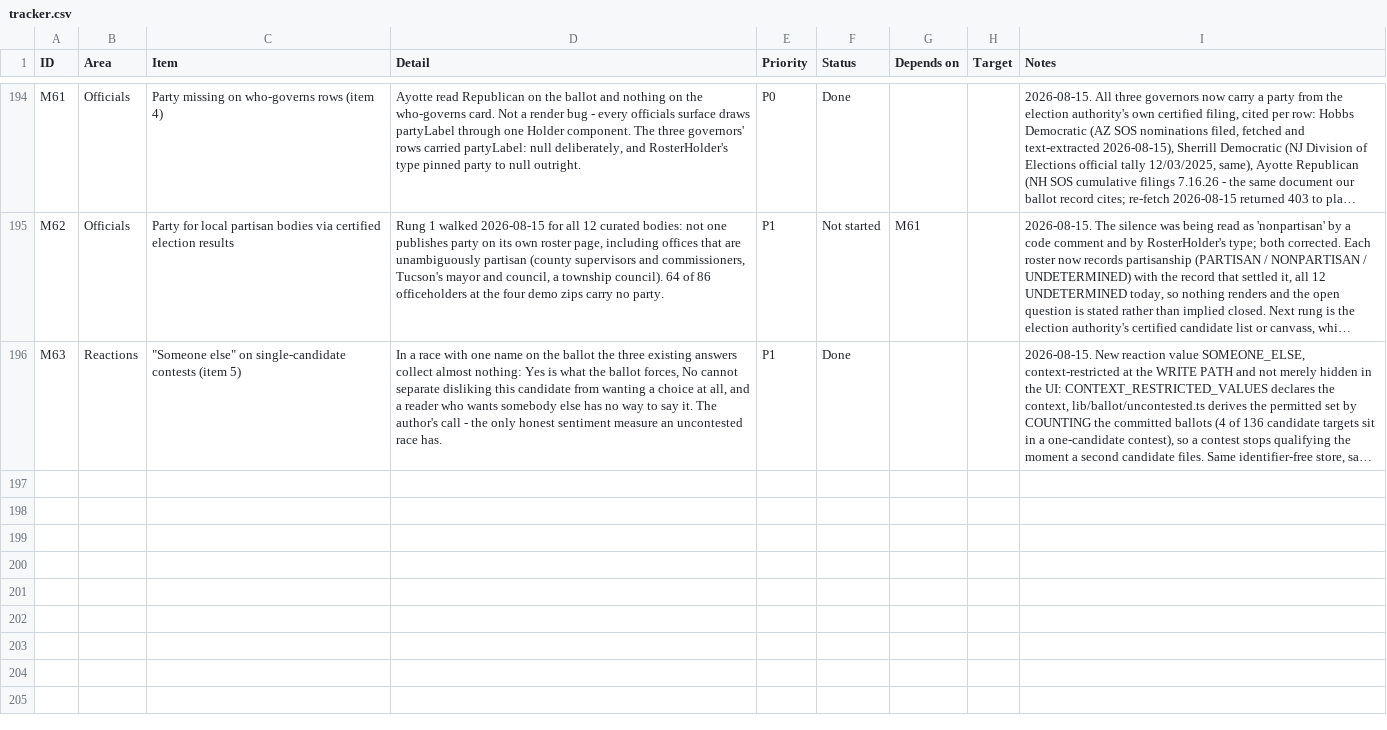
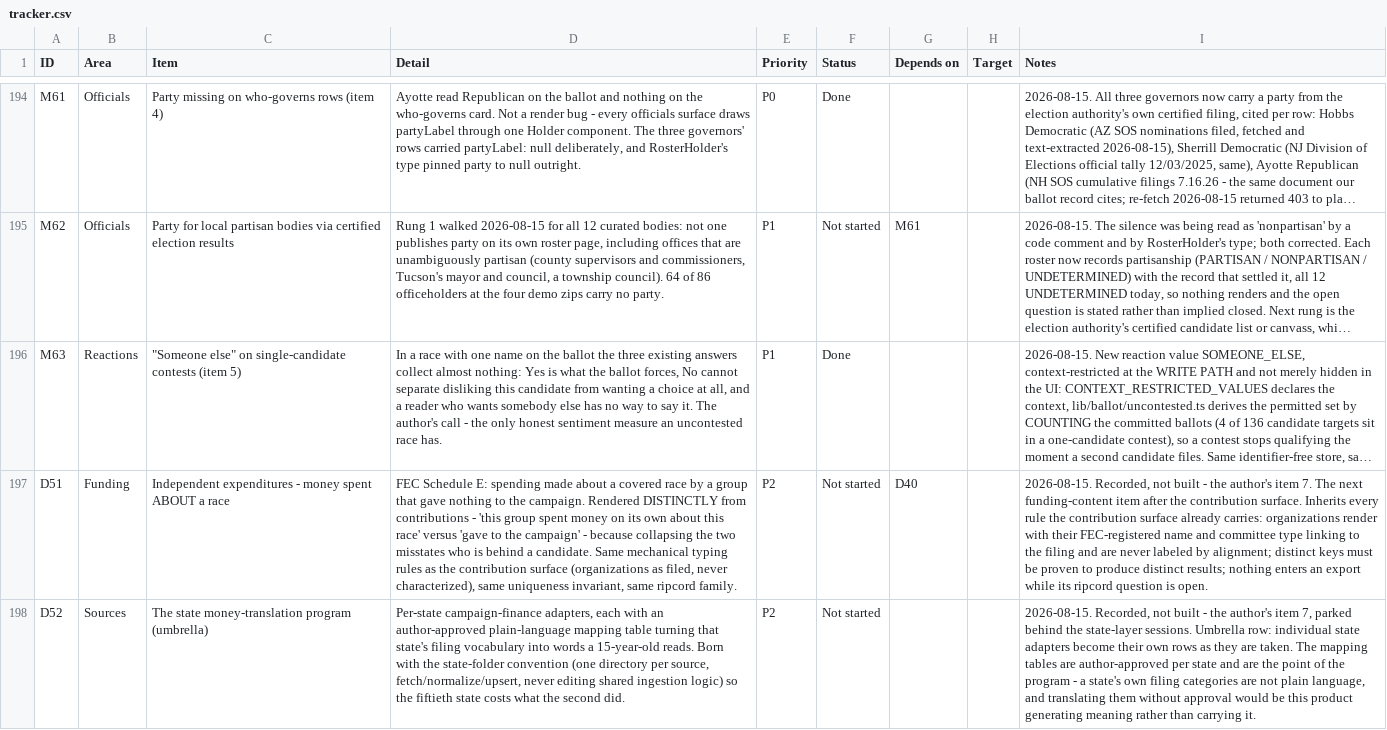
Before and after one commit to SeanJ22/meanwhile, a CSV file: docs/tracker.csv, drawn as a sheet; only a part is shown, gaps mark what is left out; long unchanged cells end in …; the diff names each change by its address in the sheet, - before the commit and + after, or states it on an @@ line.

```diff
--- a/docs/tracker.csv
+++ b/docs/tracker.csv
+row 197: D51 | Funding | Independent expenditures - money spent ABOUT a race | FEC Schedule E: spending made about a covered race by a group that gave nothing to the campaign. Rendered DISTINCTLY from contributions - 'this group spent money on its own about this race' versus 'gave to the campaign' - because collapsing the two misstates who is behind a candidate. Same mechanical typing rules as the contribution surface (organizations as filed, never characterized), same uniqueness invariant, same ripcord family. | P2 | Not started | D40 |  | 2026-08-15. Recorded, not built - the author's item 7. The next funding-content item after the contribution surface. Inherits every rule the contribution surface already carries: organizations render with their FEC-registered name and committee type linking to the filing and are never labeled by alignment; distinct keys must be proven to produce distinct results; nothing enters an export while its ripcord question is open.
+row 198: D52 | Sources | The state money-translation program (umbrella) | Per-state campaign-finance adapters, each with an author-approved plain-language mapping table turning that state's filing vocabulary into words a 15-year-old reads. Born with the state-folder convention (one directory per source, fetch/normalize/upsert, never editing shared ingestion logic) so the fiftieth state costs what the second did. | P2 | Not started |  |  | 2026-08-15. Recorded, not built - the author's item 7, parked behind the state-layer sessions. Umbrella row: individual state adapters become their own rows as they are taken. The mapping tables are author-approved per state and are the point of the program - a state's own filing categories are not plain language, and translating them without approval would be this product generating meaning rather than carrying it.
```
Also changed, not shown: 7 other files.
